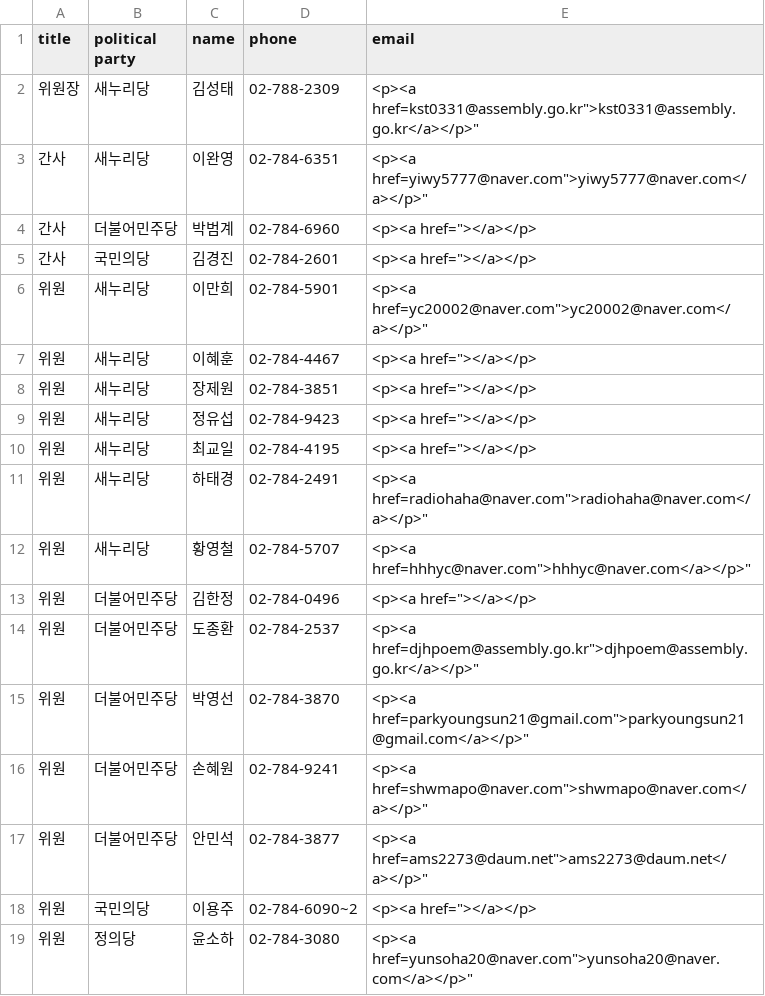
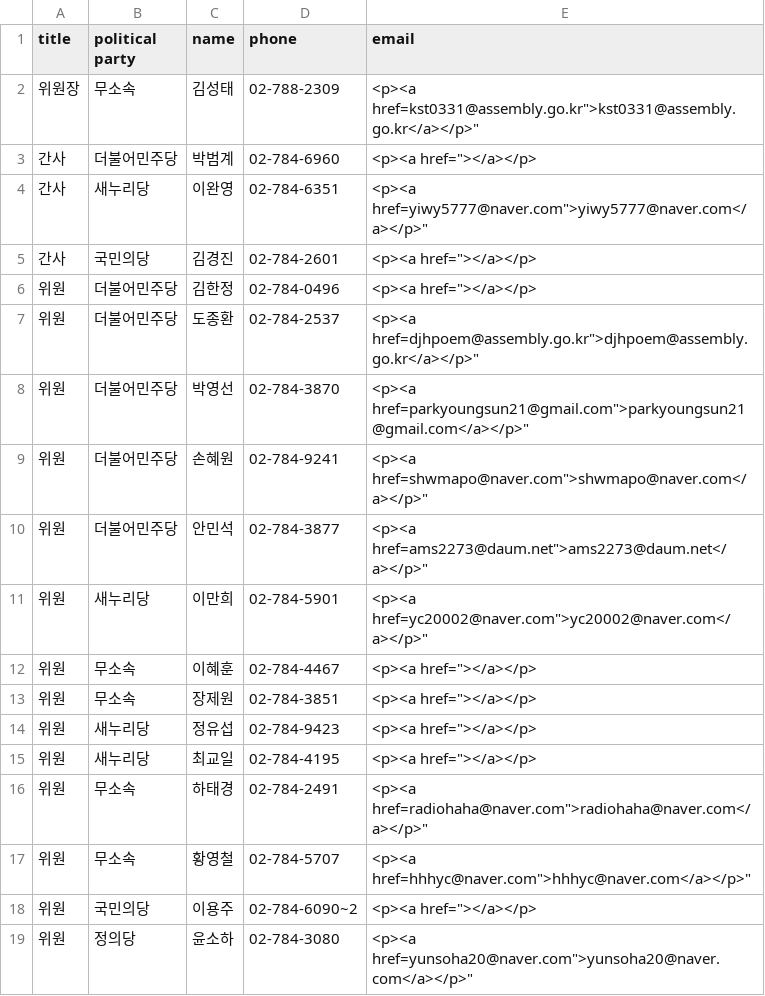
Before and after one commit to teampopong/data-assembly, a CSV file: committees/committee_list_박근혜 정부의 최순실 등 민간인에 의한 국정농단 의혹사건 진상규명을 위한 국정조사특별위원회.csv, drawn as a sheet.

```diff
--- a/committees/committee_list_박근혜 정부의 최순실 등 민간인에 의한 국정농단 의혹사건 진상규명을 위한 국정조사특별위원회.csv
+++ b/committees/committee_list_박근혜 정부의 최순실 등 민간인에 의한 국정농단 의혹사건 진상규명을 위한 국정조사특별위원회.csv
@@ -1,13 +1,6 @@
 "title","political party","name","phone","email"
-"위원장","새누리당","김성태","02-788-2309","<p><a href="kst0331@assembly.go.kr">kst0331@assembly.go.kr</a></p>"
+"위원장","무소속","김성태","02-788-2309","<p><a href="kst0331@assembly.go.kr">kst0331@assembly.go.kr</a></p>"
+"간사","더불어민주당","박범계","02-784-6960","<p><a href=""></a></p>"
 "간사","새누리당","이완영","02-784-6351","<p><a href="yiwy5777@naver.com">yiwy5777@naver.com</a></p>"
-"간사","더불어민주당","박범계","02-784-6960","<p><a href=""></a></p>"
 "간사","국민의당","김경진","02-784-2601","<p><a href=""></a></p>"
-"위원","새누리당","이만희","02-784-5901","<p><a href="yc20002@naver.com">yc20002@naver.com</a></p>"
-"위원","새누리당","이혜훈","02-784-4467","<p><a href=""></a></p>"
-"위원","새누리당","장제원","02-784-3851","<p><a href=""></a></p>"
-"위원","새누리당","정유섭","02-784-9423","<p><a href=""></a></p>"
-"위원","새누리당","최교일","02-784-4195","<p><a href=""></a></p>"
-"위원","새누리당","하태경","02-784-2491","<p><a href="radiohaha@naver.com">radiohaha@naver.com</a></p>"
-"위원","새누리당","황영철","02-784-5707","<p><a href="hhhyc@naver.com">hhhyc@naver.com</a></p>"
 "위원","더불어민주당","김한정","02-784-0496","<p><a href=""></a></p>"
@@ -17,2 +10,9 @@
 "위원","더불어민주당","안민석","02-784-3877","<p><a href="ams2273@daum.net">ams2273@daum.net</a></p>"
+"위원","새누리당","이만희","02-784-5901","<p><a href="yc20002@naver.com">yc20002@naver.com</a></p>"
+"위원","무소속","이혜훈","02-784-4467","<p><a href=""></a></p>"
+"위원","무소속","장제원","02-784-3851","<p><a href=""></a></p>"
+"위원","새누리당","정유섭","02-784-9423","<p><a href=""></a></p>"
+"위원","새누리당","최교일","02-784-4195","<p><a href=""></a></p>"
+"위원","무소속","하태경","02-784-2491","<p><a href="radiohaha@naver.com">radiohaha@naver.com</a></p>"
+"위원","무소속","황영철","02-784-5707","<p><a href="hhhyc@naver.com">hhhyc@naver.com</a></p>"
 "위원","국민의당","이용주","02-784-6090~2","<p><a href=""></a></p>"
```
Also changed, not shown: assembly.csv, committees/committee_list_교육문화체육관광위원회.csv, 25 other files.
